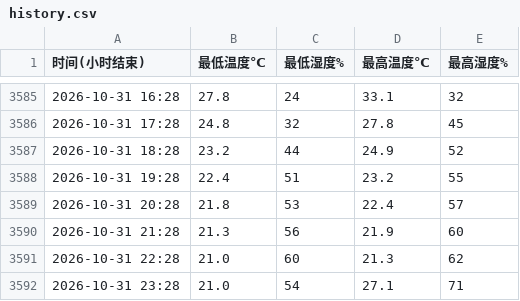
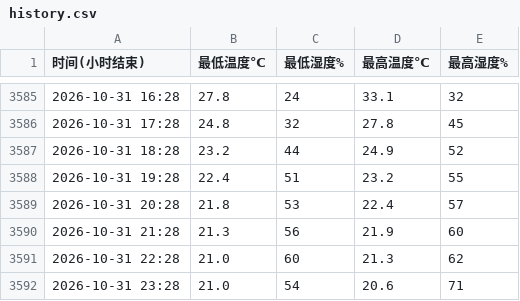
Before and after one commit to muinocriz/hygrometer-history, a CSV file: data/history.csv, drawn as a sheet; only a part is shown, gaps mark what is left out.

Commit message:
Update history.csv
修正室内调试项目时获取到的数据的温度上升

```diff
--- a/data/history.csv
+++ b/data/history.csv
@@ -3591,2 +3591,2 @@
 2026-10-31 22:28,21.0,60,21.3,62
-2026-10-31 23:28,21.0,54,27.1,71
+2026-10-31 23:28,21.0,54,20.6,71
```
